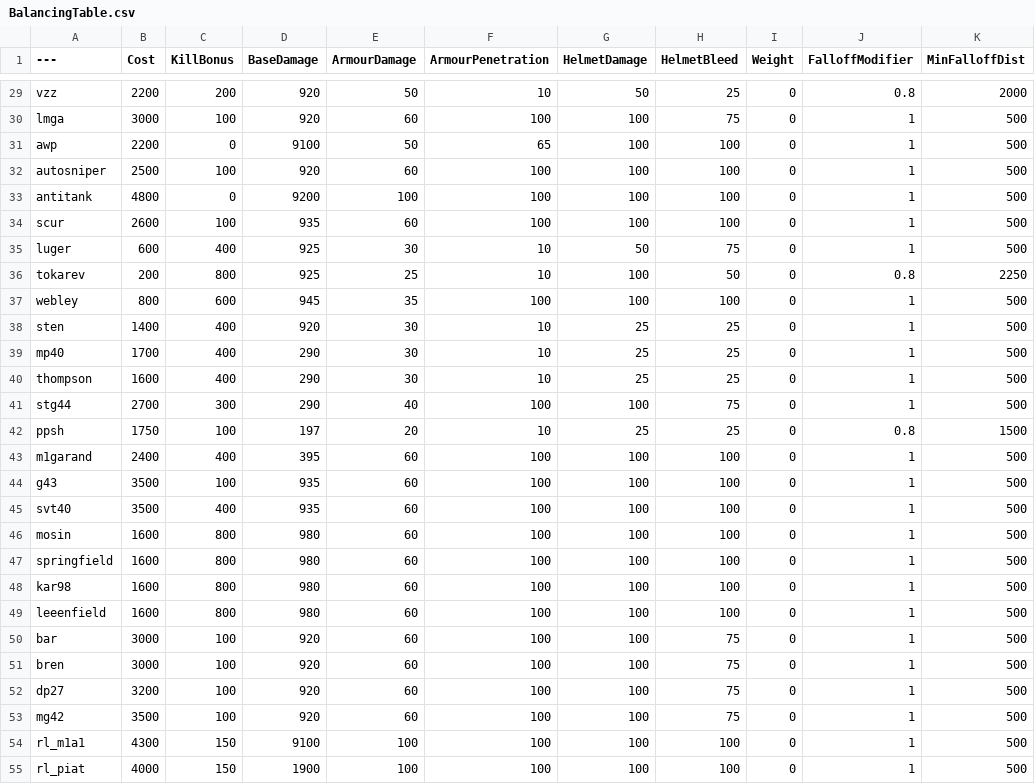
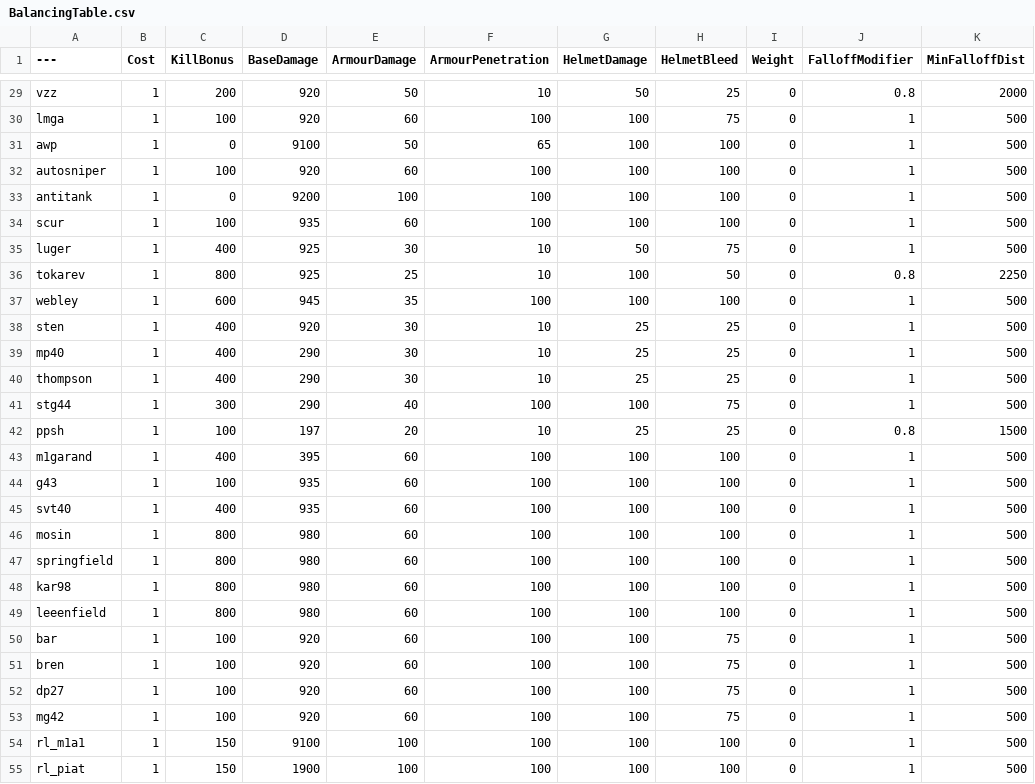
Before and after one commit to HotCoffeeYT/OneShotBalancingTable, a CSV file: BalancingTable.csv, drawn as a sheet; only a part is shown, gaps mark what is left out; the diff covers the shown part only; the diff names each change by its address in the sheet, - before the commit and + after, or states it on an @@ line.

```diff
--- a/BalancingTable.csv
+++ b/BalancingTable.csv
-B29 (Cost): 2200
+B29 (Cost): 1
-B30 (Cost): 3000
+B30 (Cost): 1
-B31 (Cost): 2200
+B31 (Cost): 1
-B32 (Cost): 2500
+B32 (Cost): 1
-B33 (Cost): 4800
+B33 (Cost): 1
-B34 (Cost): 2600
+B34 (Cost): 1
-B35 (Cost): 600
+B35 (Cost): 1
-B36 (Cost): 200
+B36 (Cost): 1
-B37 (Cost): 800
+B37 (Cost): 1
-B38 (Cost): 1400
+B38 (Cost): 1
-B39 (Cost): 1700
+B39 (Cost): 1
-B40 (Cost): 1600
+B40 (Cost): 1
-B41 (Cost): 2700
+B41 (Cost): 1
-B42 (Cost): 1750
+B42 (Cost): 1
-B43 (Cost): 2400
+B43 (Cost): 1
-B44:B45 (Cost): 3500
+B44:B45 (Cost): 1
-B46:B49 (Cost): 1600
+B46:B49 (Cost): 1
-B50:B51 (Cost): 3000
+B50:B51 (Cost): 1
-B52 (Cost): 3200
+B52 (Cost): 1
-B53 (Cost): 3500
+B53 (Cost): 1
-B54 (Cost): 4300
+B54 (Cost): 1
-B55 (Cost): 4000
+B55 (Cost): 1
```
Also changed, not shown: 78 edited cells elsewhere in this file.
